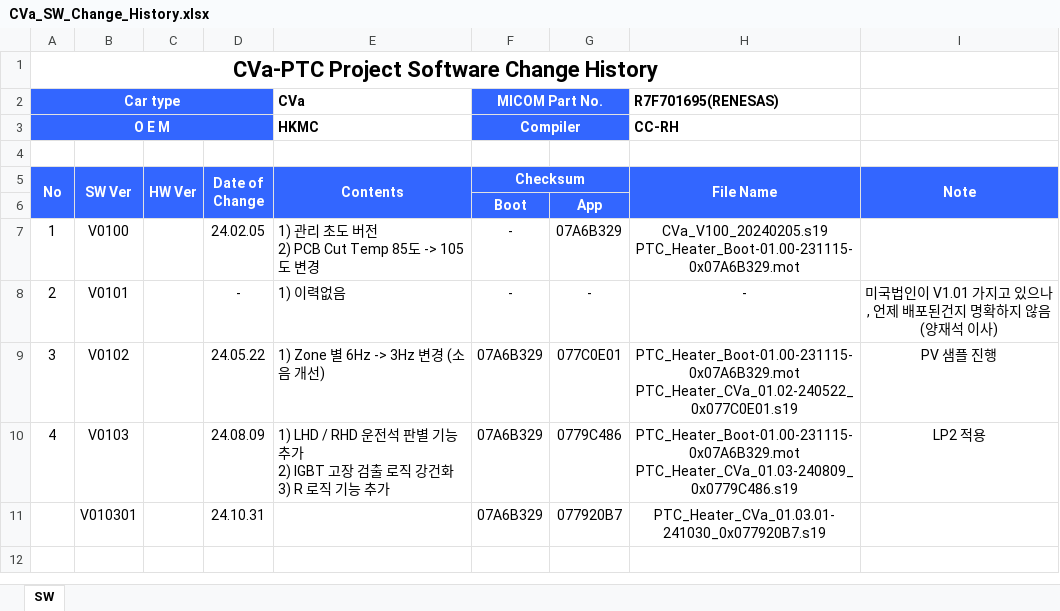
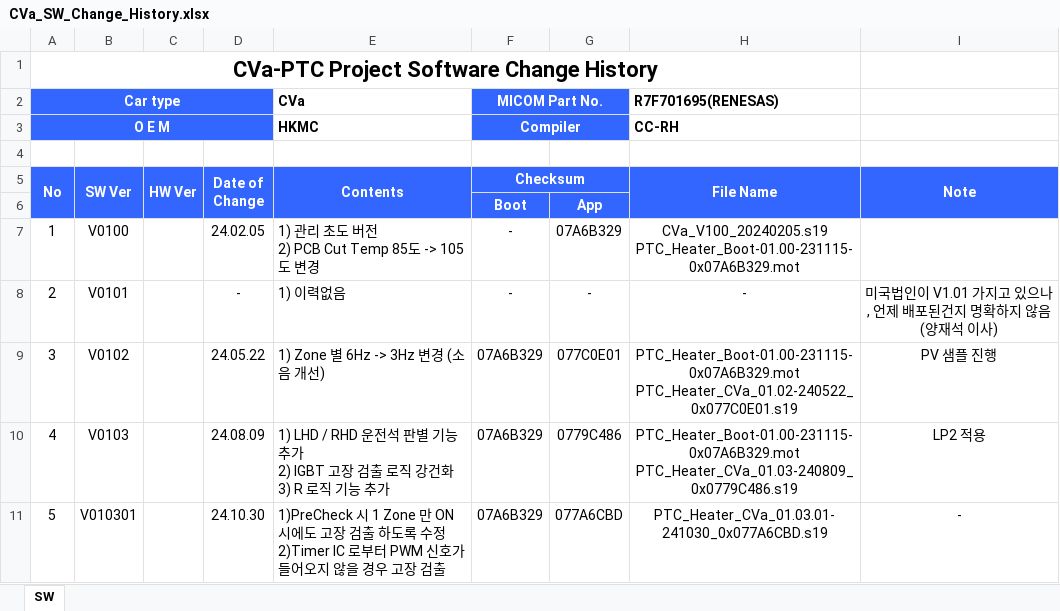
Before and after one commit to sebari29/wr_cva_doc, an Excel workbook: 18. Release Note/CVa_SW_Change_History.xlsx, sheet SW, drawn as a sheet; values as stored, in another font and other column widths than the file's, no borders; removed rows and columns are numbered as before the commit, all else as after; ↵ is a line break in a cell; the diff names each change by its address in the sheet, - before the commit and + after, or states it on an @@ line.

Commit message:
1. added

```diff
--- a/18. Release Note/CVa_SW_Change_History.xlsx (sheet SW)
+++ b/18. Release Note/CVa_SW_Change_History.xlsx (sheet SW)
-row 11:  | V010301 |  | 24.10.31 |  | 07A6B329 | 077920B7 | PTC_Heater_CVa_01.03.01-241030_0x077920B7.s19
+row 11: 5 | V010301 |  | 24.10.30 | 1)PreCheck 시 1 Zone 만 ON 시에도 고장 검출 하도록 수정 ↵ 2)Timer IC 로부터 PWM 신호가 들어오지 않을 경우 고장 검출 | 07A6B329 | 077A6CBD | PTC_Heater_CVa_01.03.01-241030_0x077A6CBD.s19 | -
```
